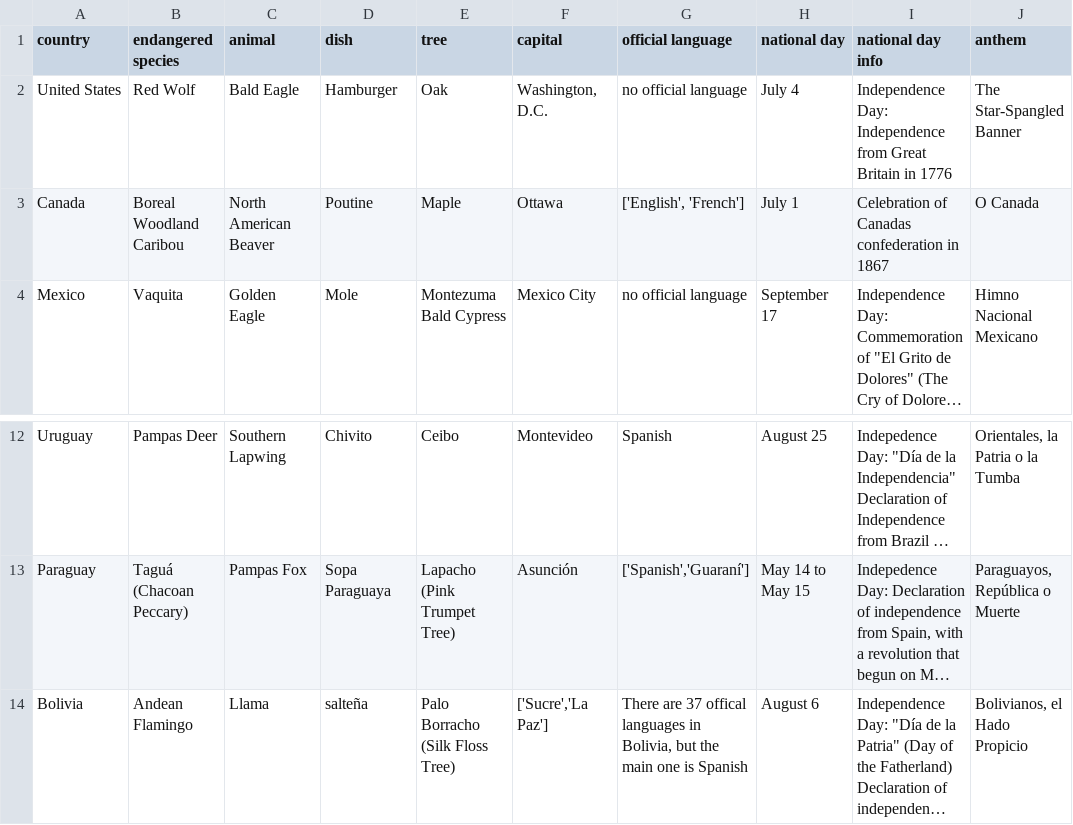
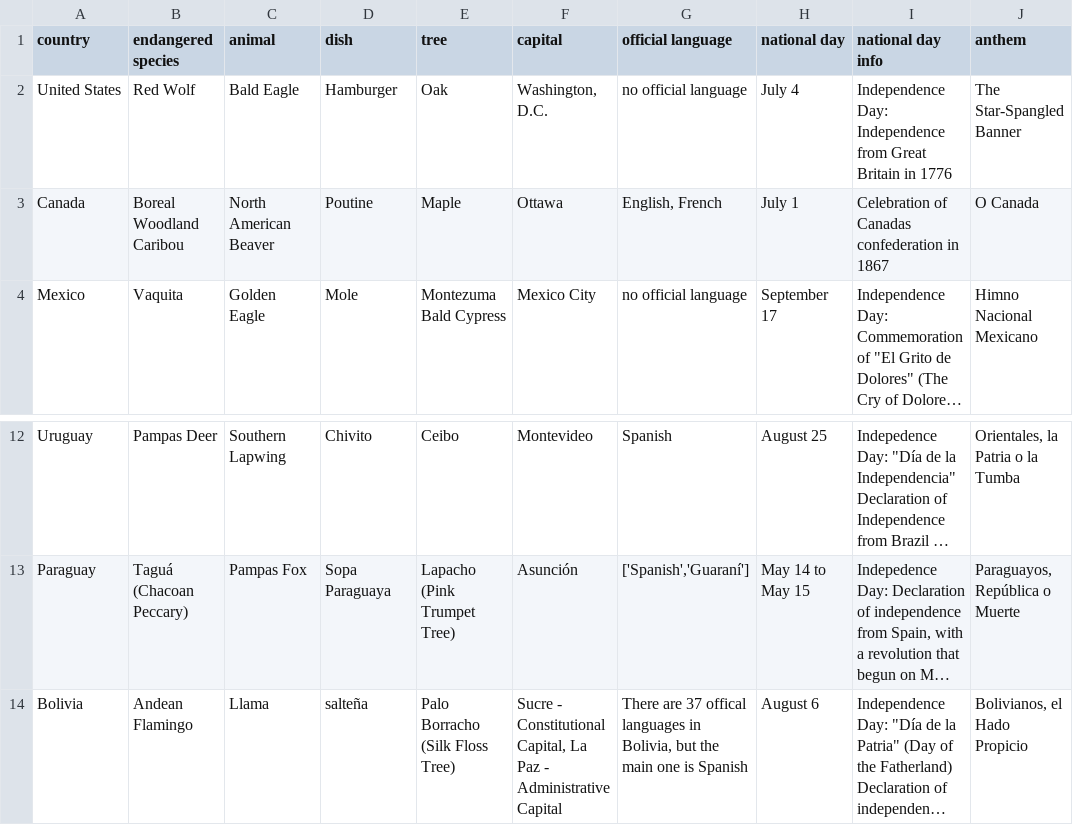
Before and after one commit to jennifervu6/wicteam11, a CSV file: data/countries_info.csv, drawn as a sheet; only a part is shown, gaps mark what is left out; long unchanged cells end in …; the diff names each change by its address in the sheet, - before the commit and + after, or states it on an @@ line.

```diff
--- a/data/countries_info.csv
+++ b/data/countries_info.csv
-G3 (official language): ['English', 'French']
+G3 (official language): English, French
-F14 (capital): ['Sucre','La Paz']
+F14 (capital): Sucre - Constitutional Capital, La Paz - Administrative Capital
```
Also changed, not shown: 7 other files.
